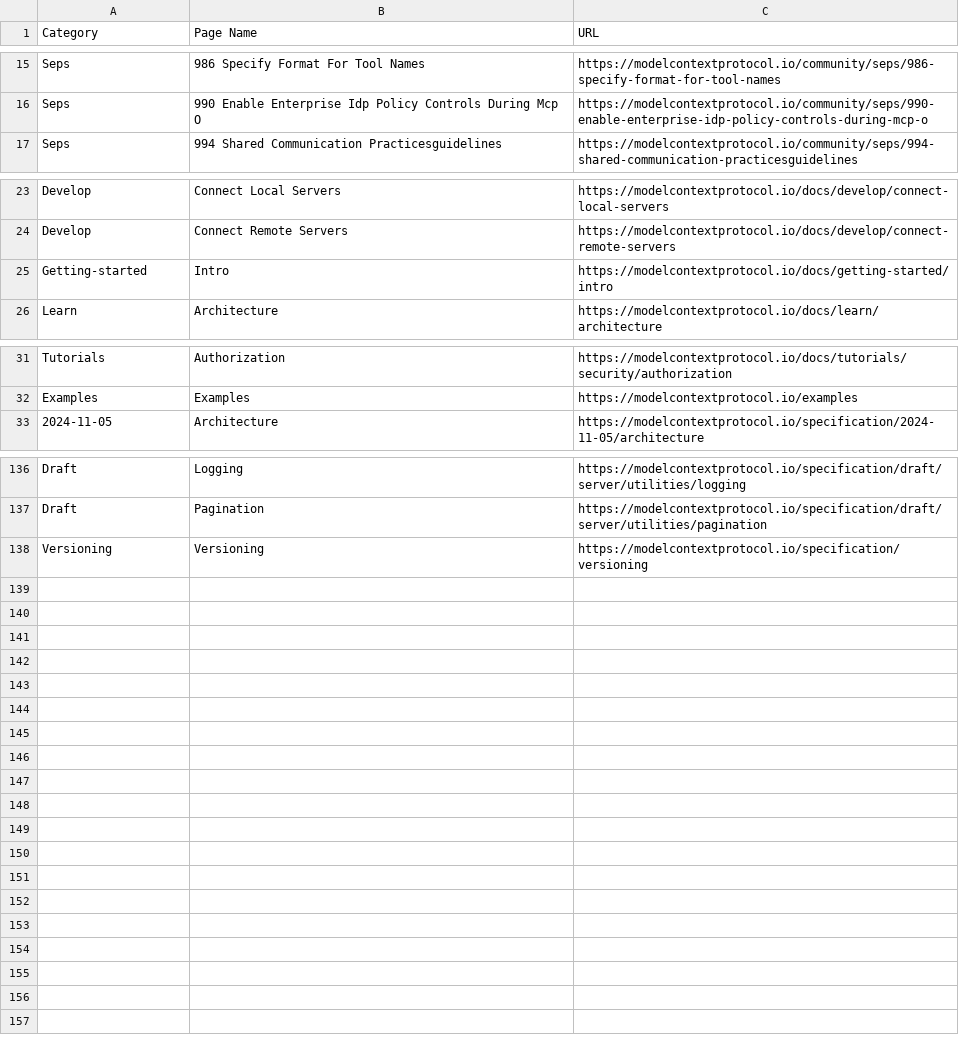
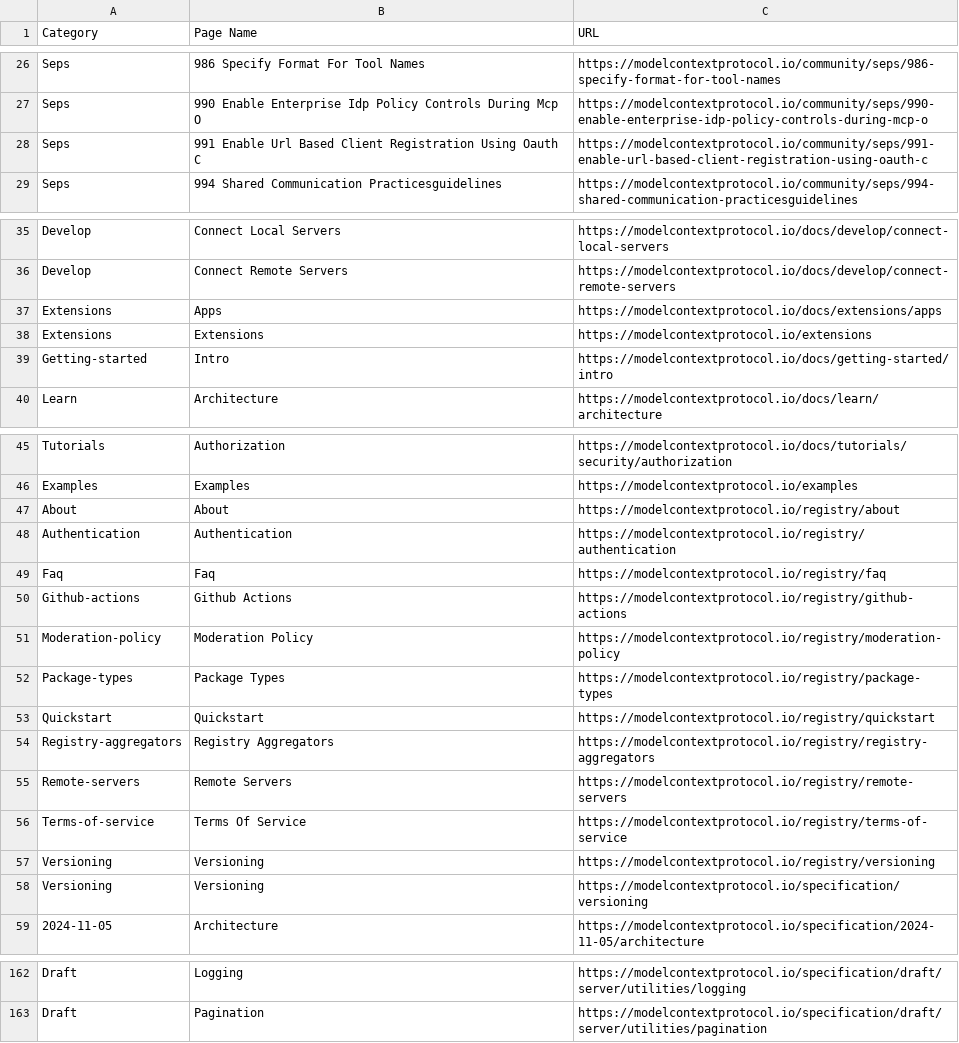
Before and after one commit to lastingyeh/google-adk-study, a CSV file: docs/sitemaps/mcp-sitemap.csv, drawn as a sheet; only a part is shown, gaps mark what is left out; the diff covers the shown part only.

```diff
--- a/docs/sitemaps/mcp-sitemap.csv
+++ b/docs/sitemaps/mcp-sitemap.csv
@@ -16,2 +27,3 @@ Seps,986 Specify Format For Tool Names,https://modelcontextprotocol.io/community
 Seps,990 Enable Enterprise Idp Policy Controls During Mcp O,https://modelcontextprotocol.io/community/seps/990-enable-enterprise-idp-policy-controls-during-mcp-o
+Seps,991 Enable Url Based Client Registration Using Oauth C,https://modelcontextprotocol.io/community/seps/991-enable-url-based-client-registration-using-oauth-c
 Seps,994 Shared Communication Practicesguidelines,https://modelcontextprotocol.io/community/seps/994-shared-communication-practicesguidelines
@@ -24,2 +36,4 @@ Develop,Connect Local Servers,https://modelcontextprotocol.io/docs/develop/conne
 Develop,Connect Remote Servers,https://modelcontextprotocol.io/docs/develop/connect-remote-servers
+Extensions,Apps,https://modelcontextprotocol.io/docs/extensions/apps
+Extensions,Extensions,https://modelcontextprotocol.io/extensions
 Getting-started,Intro,https://modelcontextprotocol.io/docs/getting-started/intro
@@ -32,2 +46,14 @@ Tutorials,Authorization,https://modelcontextprotocol.io/docs/tutorials/security/
 Examples,Examples,https://modelcontextprotocol.io/examples
+About,About,https://modelcontextprotocol.io/registry/about
+Authentication,Authentication,https://modelcontextprotocol.io/registry/authentication
+Faq,Faq,https://modelcontextprotocol.io/registry/faq
+Github-actions,Github Actions,https://modelcontextprotocol.io/registry/github-actions
+Moderation-policy,Moderation Policy,https://modelcontextprotocol.io/registry/moderation-policy
+Package-types,Package Types,https://modelcontextprotocol.io/registry/package-types
+Quickstart,Quickstart,https://modelcontextprotocol.io/registry/quickstart
+Registry-aggregators,Registry Aggregators,https://modelcontextprotocol.io/registry/registry-aggregators
+Remote-servers,Remote Servers,https://modelcontextprotocol.io/registry/remote-servers
+Terms-of-service,Terms Of Service,https://modelcontextprotocol.io/registry/terms-of-service
+Versioning,Versioning,https://modelcontextprotocol.io/registry/versioning
+Versioning,Versioning,https://modelcontextprotocol.io/specification/versioning
 2024-11-05,Architecture,https://modelcontextprotocol.io/specification/2024-11-05/architecture
@@ -137,2 +163 @@ Draft,Logging,https://modelcontextprotocol.io/specification/draft/server/utiliti
 Draft,Pagination,https://modelcontextprotocol.io/specification/draft/server/utilities/pagination
-Versioning,Versioning,https://modelcontextprotocol.io/specification/versioning
```
Also changed, not shown: 11 added rows elsewhere in this file, docs/sitemaps/adk-sitemap.csv, 23 other files.
